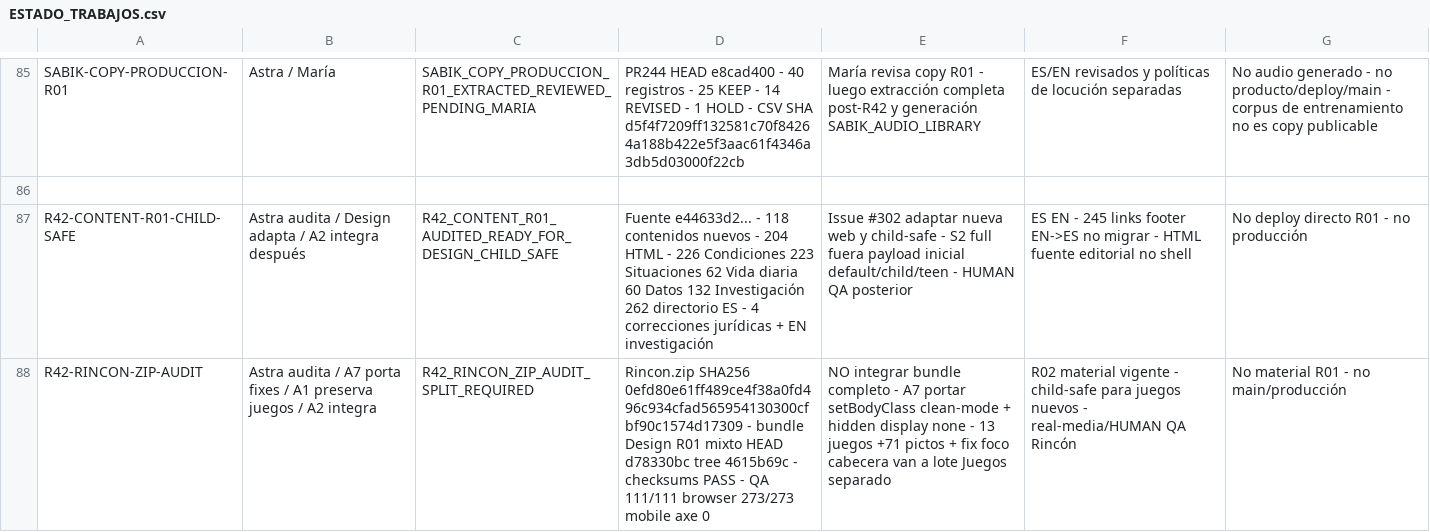
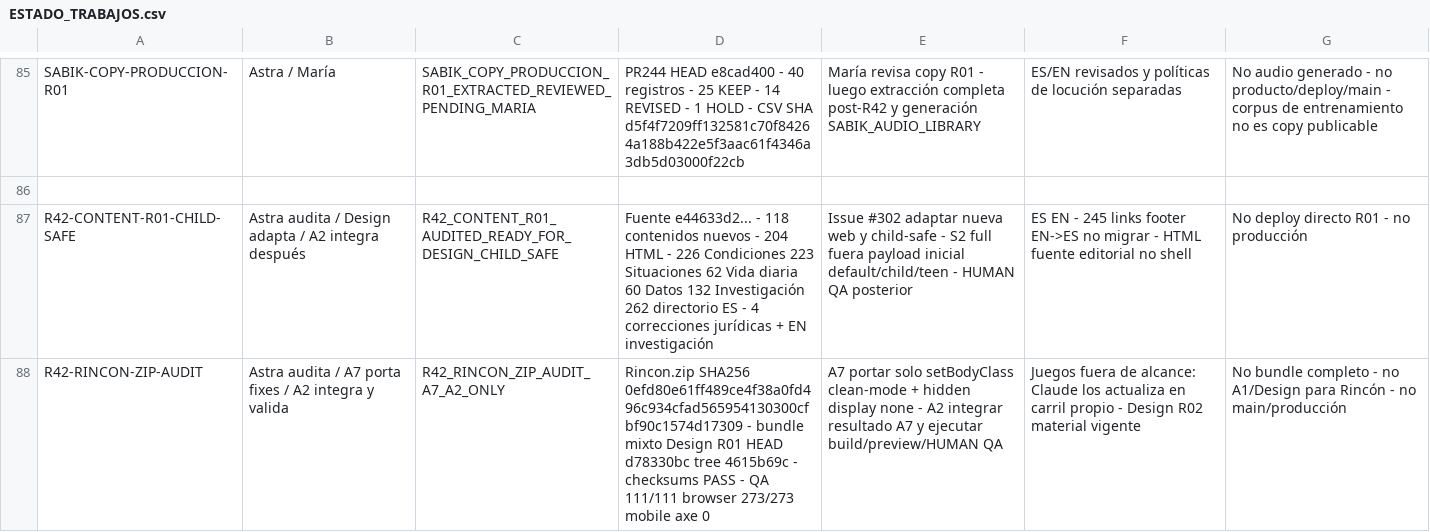
Before and after one commit to mruizwow-bit/irisgreen, a CSV file: COORDINACION_IRIS_GREEN/CONTROL/ESTADO_TRABAJOS.csv, drawn as a sheet; only a part is shown, gaps mark what is left out.

Commit message:
control: Rincón solo A7 + A2; Juegos sigue con Claude

```diff
--- a/COORDINACION_IRIS_GREEN/CONTROL/ESTADO_TRABAJOS.csv
+++ b/COORDINACION_IRIS_GREEN/CONTROL/ESTADO_TRABAJOS.csv
@@ -87,2 +87,2 @@ SABIK-COPY-PRODUCCION-R01;Astra / María;SABIK_COPY_PRODUCCION_R01_EXTRACTED_REV
 R42-CONTENT-R01-CHILD-SAFE;Astra audita / Design adapta / A2 integra después;R42_CONTENT_R01_AUDITED_READY_FOR_DESIGN_CHILD_SAFE;Fuente e44633d2... - 118 contenidos nuevos - 204 HTML - 226 Condiciones 223 Situaciones 62 Vida diaria 60 Datos 132 Investigación 262 directorio ES - 4 correcciones jurídicas + EN investigación;Issue #302 adaptar nueva web y child-safe - S2 full fuera payload inicial default/child/teen - HUMAN QA posterior;ES EN - 245 links footer EN->ES no migrar - HTML fuente editorial no shell;No deploy directo R01 - no producción
-R42-RINCON-ZIP-AUDIT;Astra audita / A7 porta fixes / A1 preserva juegos / A2 integra;R42_RINCON_ZIP_AUDIT_SPLIT_REQUIRED;Rincon.zip SHA256 0efd80e61ff489ce4f38a0fd496c934cfad565954130300cfbf90c1574d17309 - bundle Design R01 mixto HEAD d78330bc tree 4615b69c - checksums PASS - QA 111/111 browser 273/273 mobile axe 0;NO integrar bundle completo - A7 portar setBodyClass clean-mode + hidden display none - 13 juegos +71 pictos + fix foco cabecera van a lote Juegos separado;R02 material vigente - child-safe para juegos nuevos - real-media/HUMAN QA Rincón;No material R01 - no main/producción
+R42-RINCON-ZIP-AUDIT;Astra audita / A7 porta fixes / A2 integra y valida;R42_RINCON_ZIP_AUDIT_A7_A2_ONLY;Rincon.zip SHA256 0efd80e61ff489ce4f38a0fd496c934cfad565954130300cfbf90c1574d17309 - bundle mixto Design R01 HEAD d78330bc tree 4615b69c - checksums PASS - QA 111/111 browser 273/273 mobile axe 0;A7 portar solo setBodyClass clean-mode + hidden display none - A2 integrar resultado A7 y ejecutar build/preview/HUMAN QA;Juegos fuera de alcance: Claude los actualiza en carril propio - Design R02 material vigente;No bundle completo - no A1/Design para Rincón - no main/producción
```
